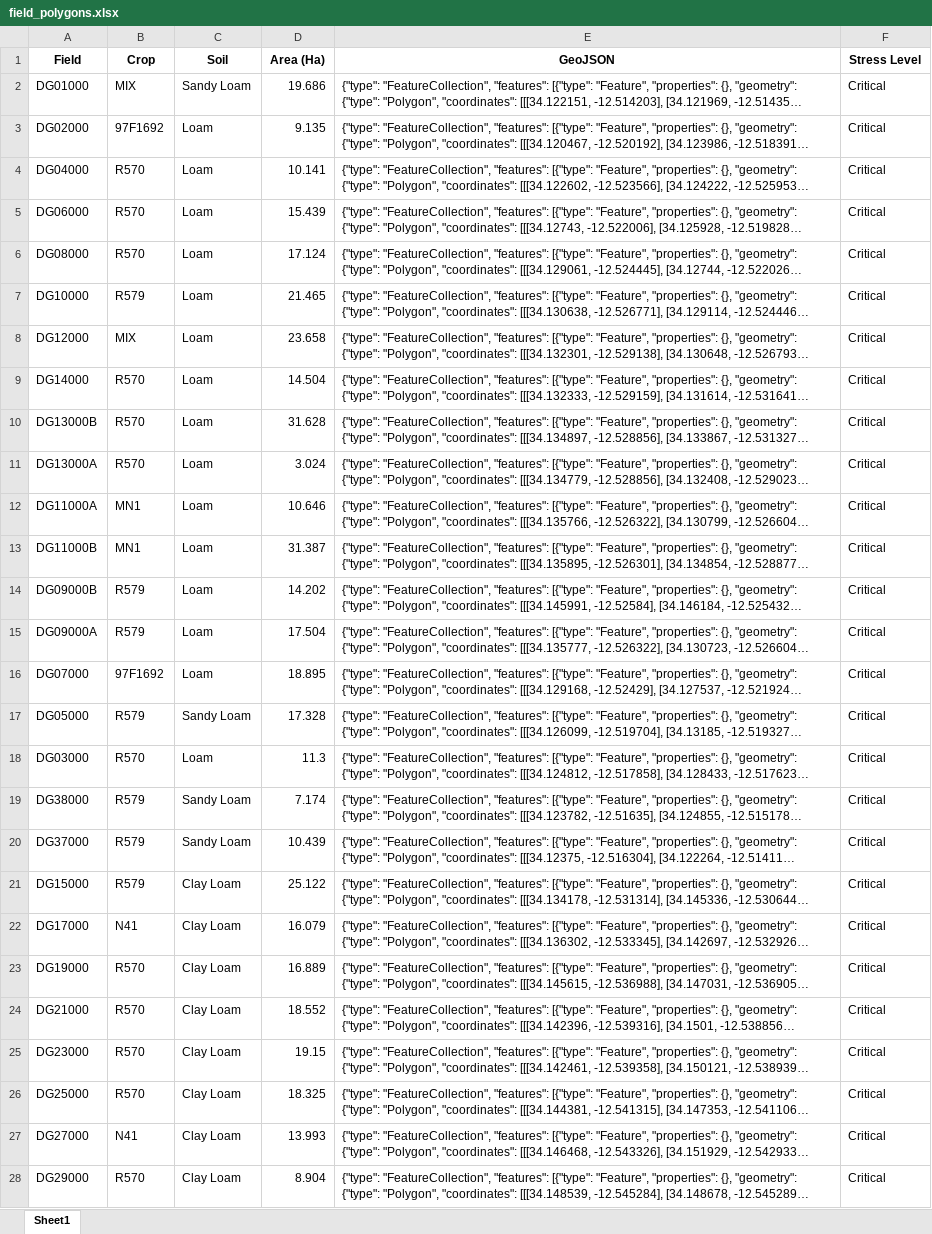
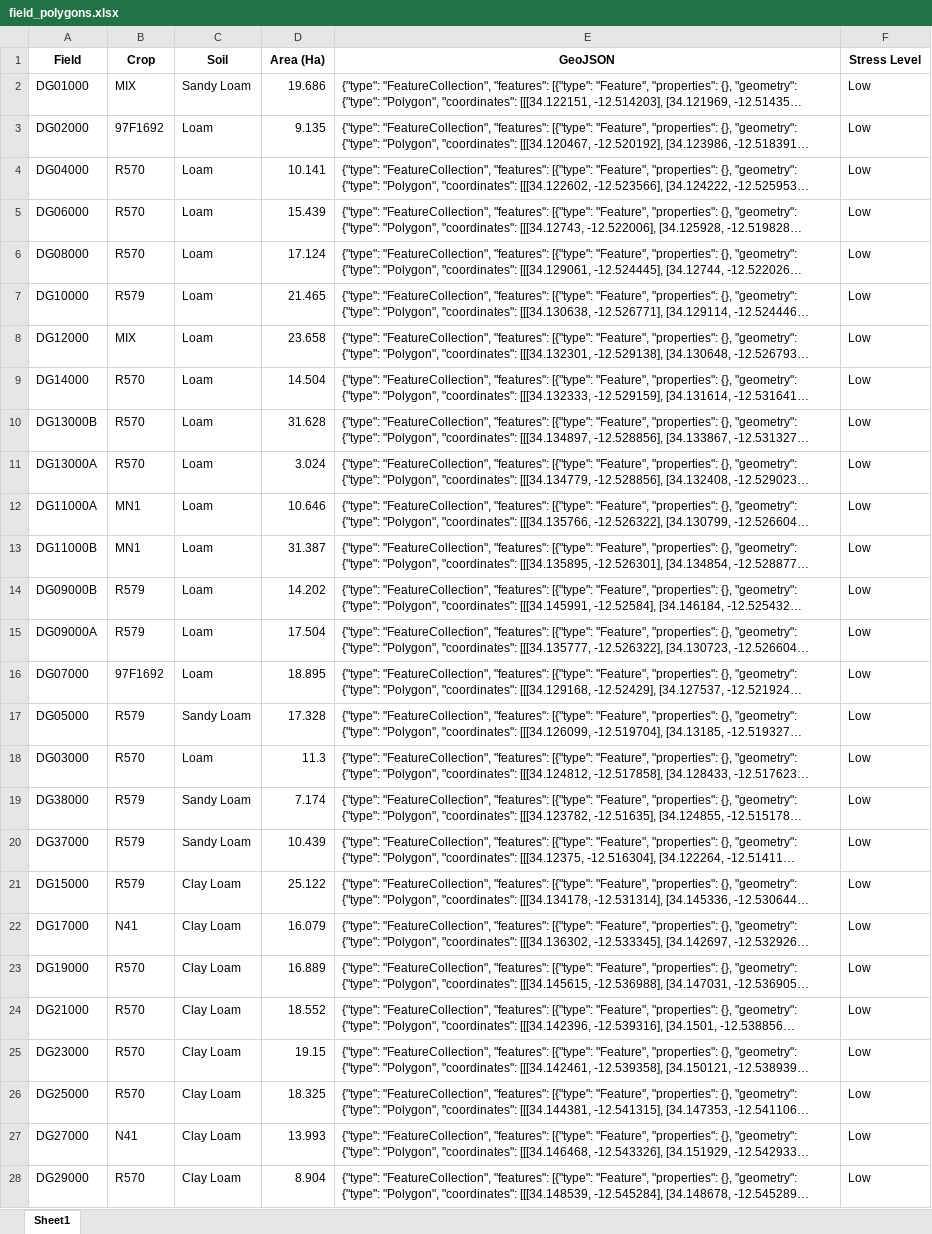
Before and after one commit to psibale/farm-management-system, an Excel workbook: data/field_polygons.xlsx, sheet Sheet1, drawn as a sheet; only a part is shown; long unchanged cells end in …; values as stored, in another font and other column widths than the file's, no borders; the diff covers the shown part only; the diff names each change by its address in the sheet, - before the commit and + after, or states it on an @@ line.

```diff
--- a/data/field_polygons.xlsx (sheet Sheet1)
+++ b/data/field_polygons.xlsx (sheet Sheet1)
-F2:F28 (Stress Level): Critical
+F2:F28 (Stress Level): Low
```
Also changed, not shown: 15 edited cells elsewhere in this sheet, 2 other files.
